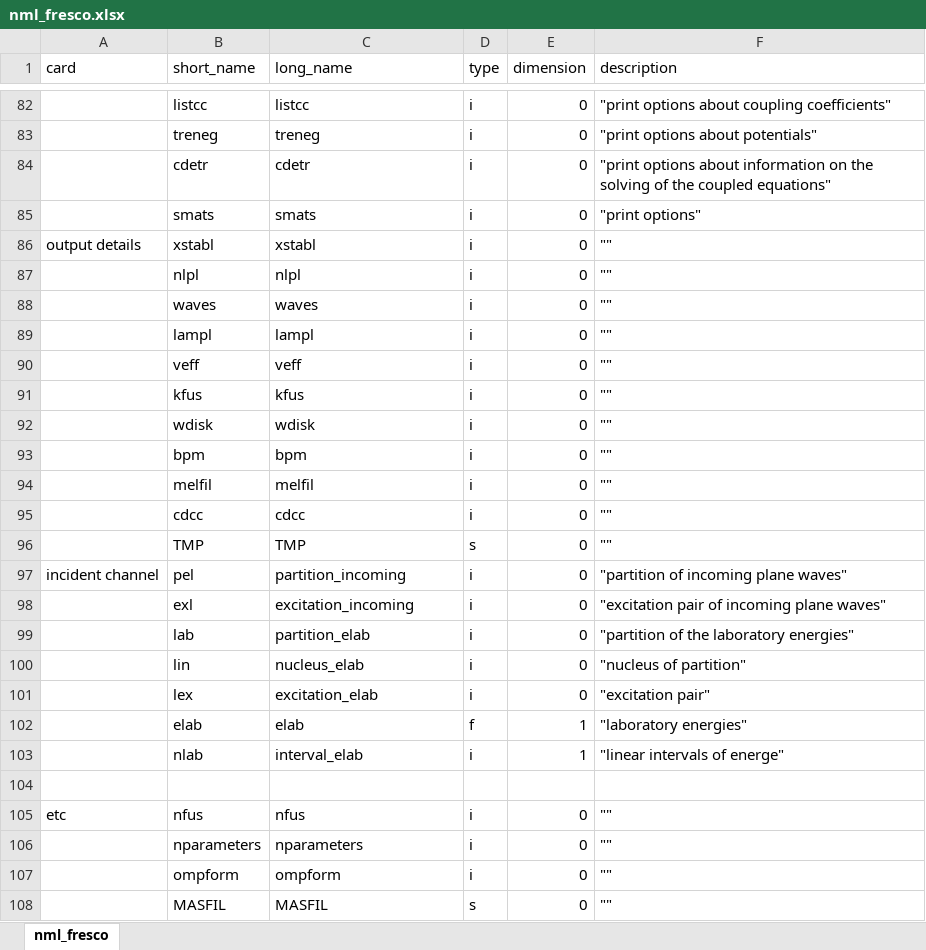
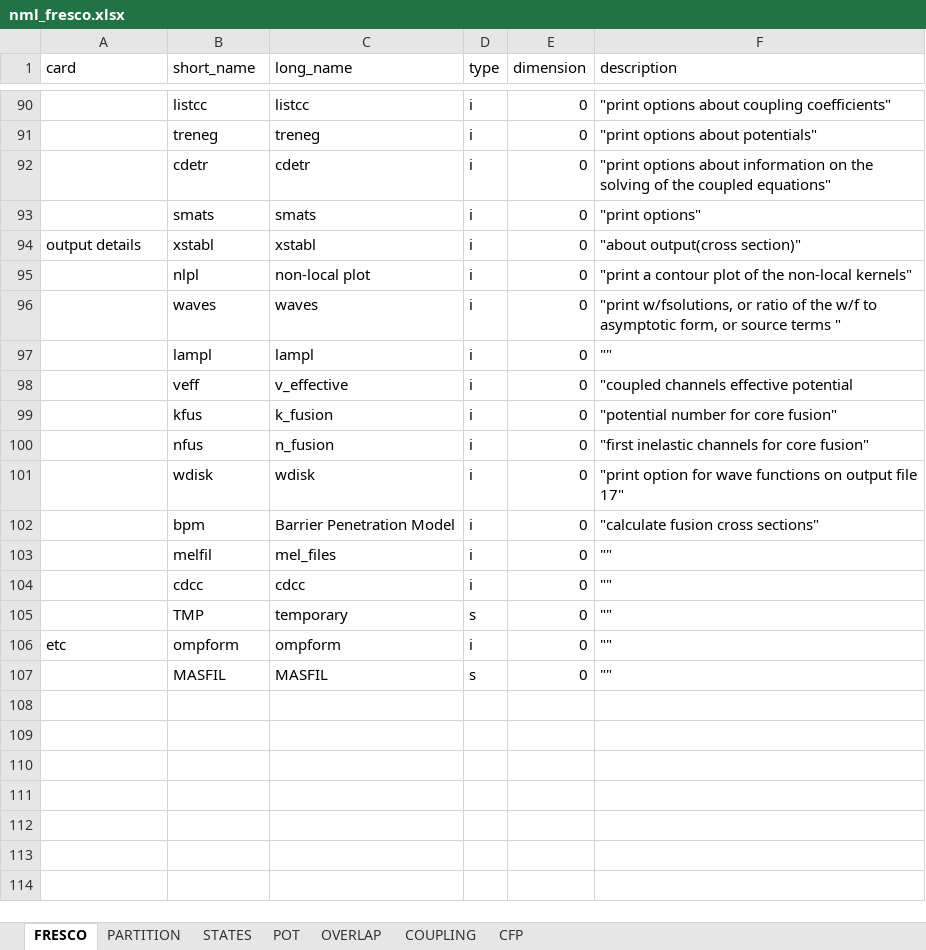
Before and after one commit to 1226kjw/fresco_wrapper, an Excel workbook: nml_fresco.xlsx, sheet FRESCO, drawn as a sheet; only a part is shown, gaps mark what is left out; values as stored, in another font and other column widths than the file's, no borders; removed rows and columns are numbered as before the commit, all else as after; the diff covers the shown part only; the diff names each change by its address in the sheet, - before the commit and + after, or states it on an @@ line.

```diff
--- a/nml_fresco.xlsx (sheet FRESCO)
+++ b/nml_fresco.xlsx (sheet FRESCO)
-sheet tab: nml_fresco
+sheet tab: FRESCO
+sheet tab: PARTITION
+sheet tab: STATES
+sheet tab: POT
+sheet tab: OVERLAP
+sheet tab: COUPLING
+sheet tab: CFP
-F94 (description): ""
+F94 (description): "about output(cross section)"
-C95 (long_name): nlpl
+C95 (long_name): non-local plot
-F95 (description): ""
+F95 (description): "print a contour plot of the non-local kernels"
-F96 (description): ""
+F96 (description): "print w/fsolutions, or ratio of the w/f to asymptotic form, or source terms "
-C98 (long_name): veff
+C98 (long_name): v_effective
-F98 (description): ""
+F98 (description): "coupled channels effective potential
-C99 (long_name): kfus
+C99 (long_name): k_fusion
-F99 (description): ""
+F99 (description): "potential number for core fusion"
+row 100:  | nfus | n_fusion | i | 0 | "first inelastic channels for core fusion"
-F101 (description): ""
+F101 (description): "print option for wave functions on output file 17"
-C102 (long_name): bpm
+C102 (long_name): Barrier Penetration Model
-F102 (description): ""
+F102 (description): "calculate fusion cross sections"
-C103 (long_name): melfil
+C103 (long_name): mel_files
-C105 (long_name): TMP
+C105 (long_name): temporary
@@ row 97 moved to row 53: incident channel @@
@@ row 98 moved to row 54: exl @@
@@ row 99 moved to row 55: lab @@
@@ row 100 moved to row 56: lin @@
@@ row 101 moved to row 57: lex @@
-row 102:  | elab | elab | f | 1 | "laboratory energies"
-row 103:  | nlab | interval_elab | i | 1 | "linear intervals of energe"
-row 104: (empty)
-row 105: etc | nfus | nfus | i | 0 | ""
@@ row 106 moved to row 84: nparameters @@
-A106 (card): (empty)
+A106 (card): etc
```
Also changed, not shown: 2 added rows, 21 moved rows and 3 edited cells elsewhere in this sheet, 1 other file.
